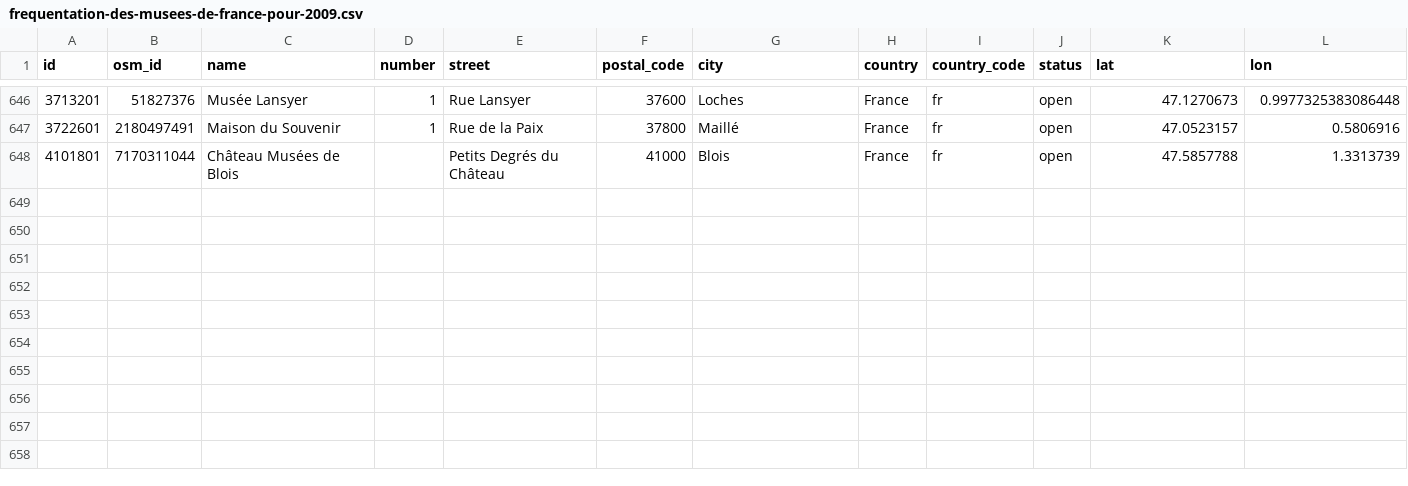
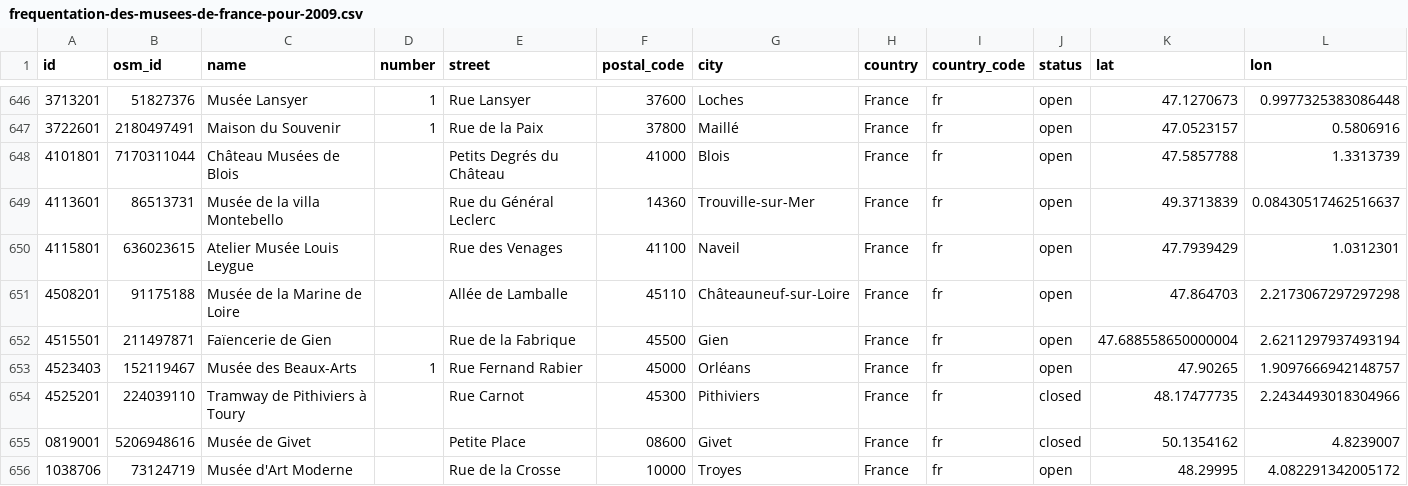
Before and after one commit to papposilene/france-museums-data, a CSV file: frequentation/data/frequentation-des-musees-de-france-pour-2009.csv, drawn as a sheet; only a part is shown, gaps mark what is left out; rows hold the shown columns only; the diff names each change by its address in the sheet, - before the commit and + after, or states it on an @@ line.

Commit message:
Frequentation: results in final CSV

```diff
--- a/frequentation/data/frequentation-des-musees-de-france-pour-2009.csv
+++ b/frequentation/data/frequentation-des-musees-de-france-pour-2009.csv
+row 649: 4113601 | 86513731 | Musée de la villa Montebello |  | Rue du Général Leclerc | 14360 | Trouville-sur-Mer | France | fr | open | 49.3713839 | 0.08430517462516637
+row 650: 4115801 | 636023615 | Atelier Musée Louis Leygue |  | Rue des Venages | 41100 | Naveil | France | fr | open | 47.7939429 | 1.0312301
+row 651: 4508201 | 91175188 | Musée de la Marine de Loire |  | Allée de Lamballe | 45110 | Châteauneuf-sur-Loire | France | fr | open | 47.864703 | 2.2173067297297298
+row 652: 4515501 | 211497871 | Faïencerie de Gien |  | Rue de la Fabrique | 45500 | Gien | France | fr | open | 47.688558650000004 | 2.6211297937493194
+row 653: 4523403 | 152119467 | Musée des Beaux-Arts | 1 | Rue Fernand Rabier | 45000 | Orléans | France | fr | open | 47.90265 | 1.9097666942148757
+row 654: 4525201 | 224039110 | Tramway de Pithiviers à Toury |  | Rue Carnot | 45300 | Pithiviers | France | fr | closed | 48.17477735 | 2.2434493018304966
+row 655: 0819001 | 5206948616 | Musée de Givet |  | Petite Place | 08600 | Givet | France | fr | closed | 50.1354162 | 4.8239007
+row 656: 1038706 | 73124719 | Musée d'Art Moderne |  | Rue de la Crosse | 10000 | Troyes | France | fr | open | 48.29995 | 4.082291342005172
```
